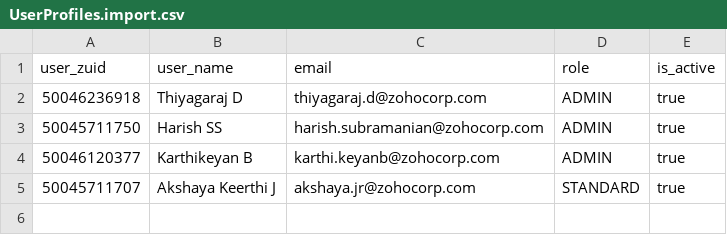
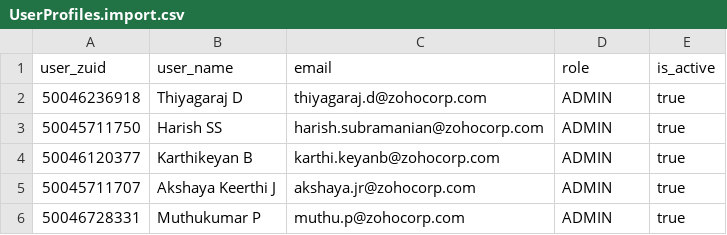
Before and after one commit to vishwa-231/CentTrace, a CSV file: migration/generated/UserProfiles.import.csv, drawn as a sheet.

```diff
--- a/migration/generated/UserProfiles.import.csv
+++ b/migration/generated/UserProfiles.import.csv
@@ -4,2 +4,3 @@
 "50046120377","Karthikeyan B","karthi.keyanb@zohocorp.com","ADMIN","true"
-"50045711707","Akshaya Keerthi J","akshaya.jr@zohocorp.com","STANDARD","true"
+"50045711707","Akshaya Keerthi J","akshaya.jr@zohocorp.com","ADMIN","true"
+"50046728331","Muthukumar P","muthu.p@zohocorp.com","ADMIN","true"
```
Also changed, not shown: migration/generated/LongPendingBugs.import.csv, 9 other files.
